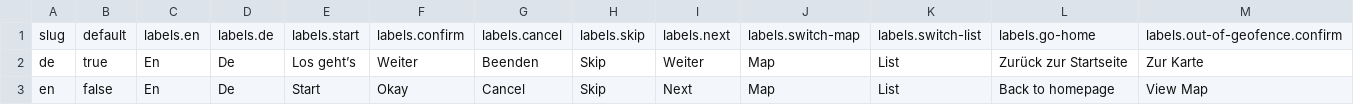
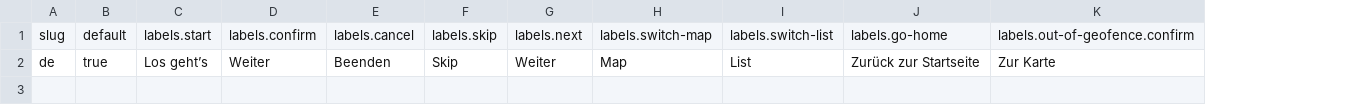
Before and after one commit to freies-deutsches-hochstift/virtual-time-travel, a CSV file: apps/geo-ar/assets/items/locales/index.csv, drawn as a sheet; only a part is shown; rows hold the shown columns only; the diff names each change by its address in the sheet, - before the commit and + after, or states it on an @@ line.

```diff
--- a/apps/geo-ar/assets/items/locales/index.csv
+++ b/apps/geo-ar/assets/items/locales/index.csv
-column C, rows 1-2: labels.en | En
-column D, rows 1-2: labels.de | De
-row 3: en | false | En | De | Start | Okay | Cancel | Skip | Next | Map | List | Back to homepage | View Map
```
Also changed, not shown: apps/geo-ar/assets/items/pages/index.csv, 17 other files.
